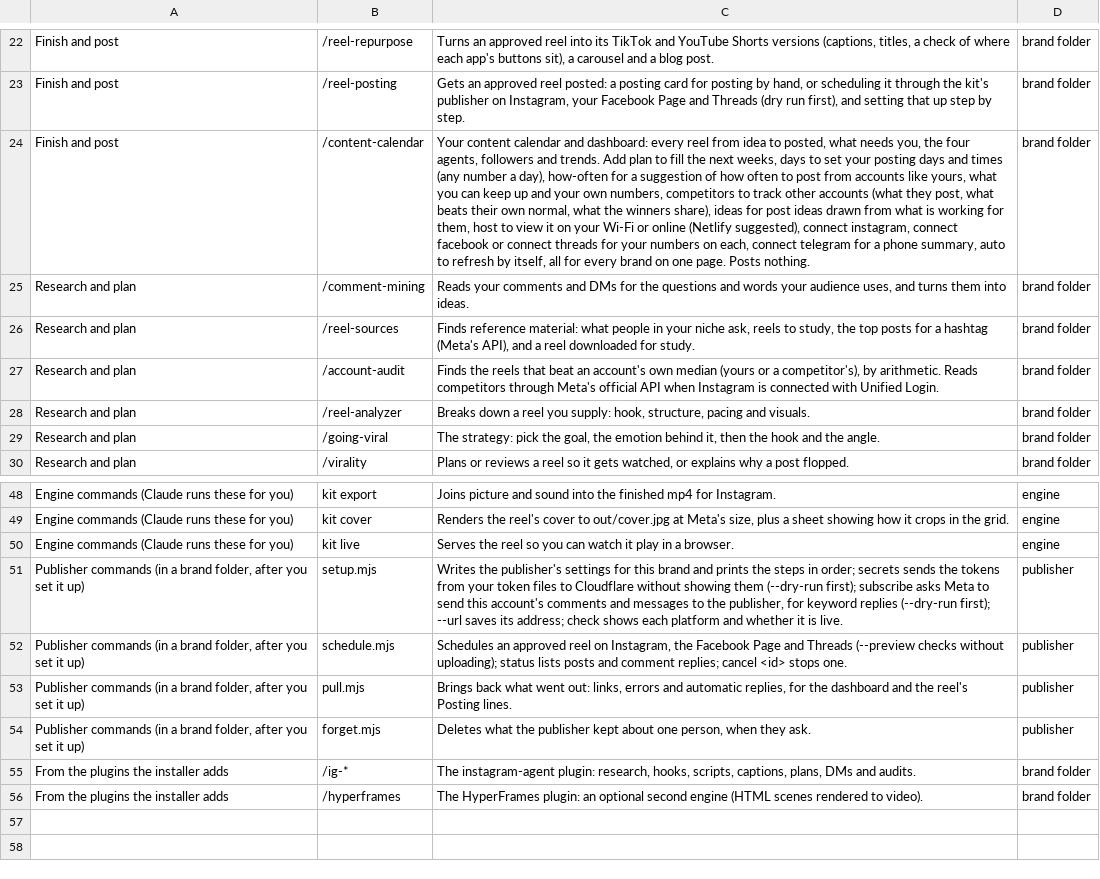
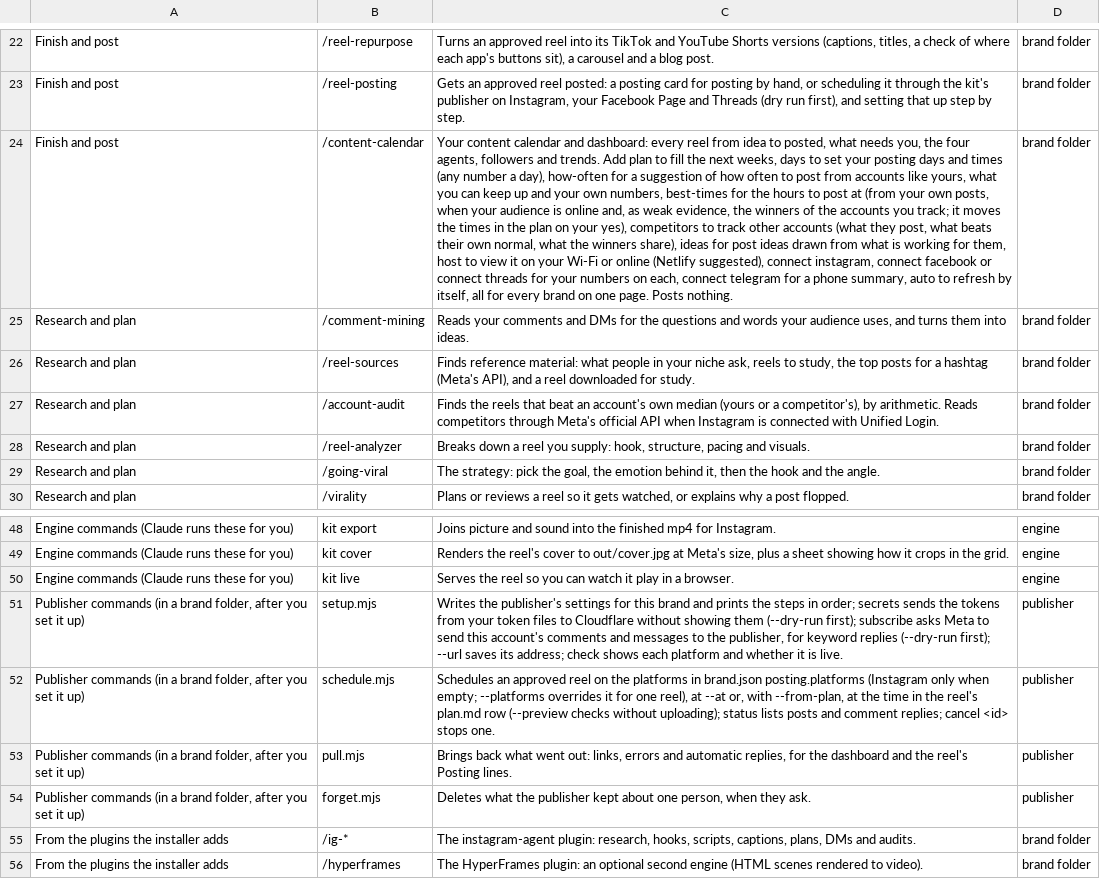
Before and after one commit to bagelunit/bagelunit-reel-kit, a CSV file: docs/commands.csv, drawn as a sheet; only a part is shown, gaps mark what is left out; the diff names each change by its address in the sheet, - before the commit and + after, or states it on an @@ line.

```diff
--- a/docs/commands.csv
+++ b/docs/commands.csv
-C24: …own numbers, competitors to…
+C24: …own numbers, best-times for the hours to post at (from your own posts, when your audience is online and, as weak evidence, the winners of the accounts you track; it moves the times in the plan on your yes), competitors to…
-C52: …reel on Instagram, the Facebook Page and Threads (--preview checks…
+C52: …reel on the platforms in brand.json posting.platforms (Instagram only when empty; --platforms overrides it for one reel), at --at or, with --from-plan, at the time in the reel's plan.md row (--preview checks…
```
Also changed, not shown: 23 other files.
